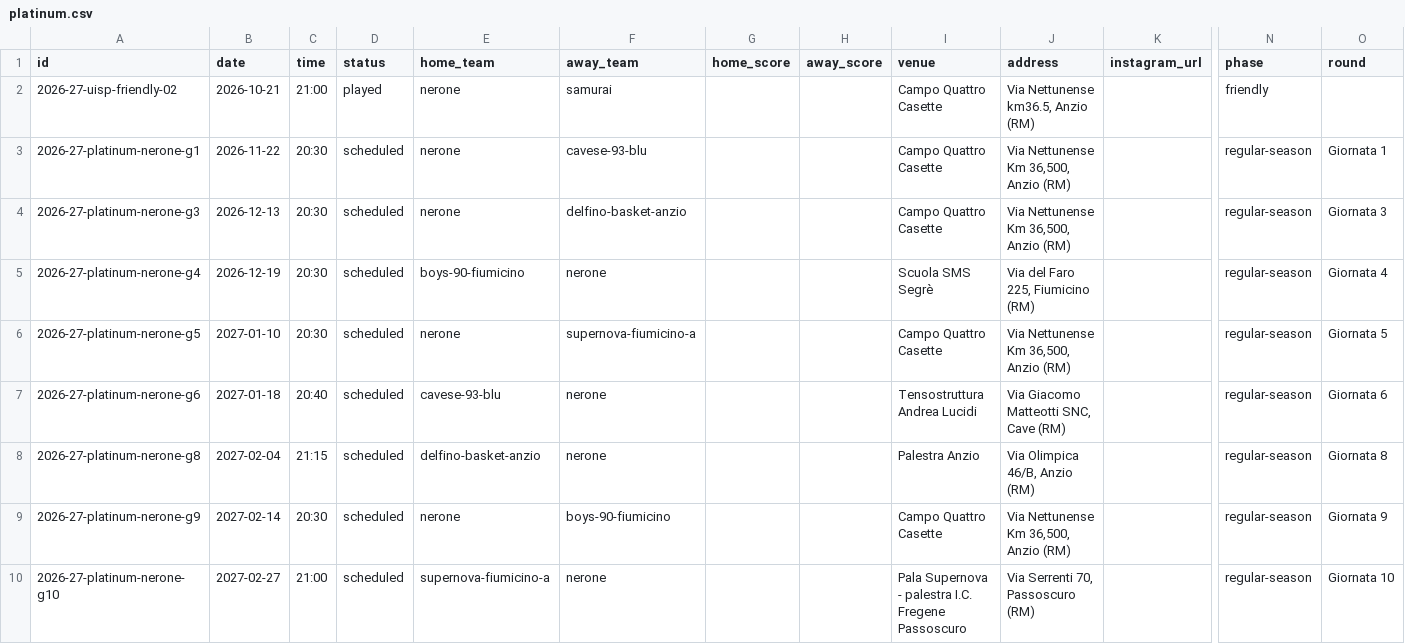
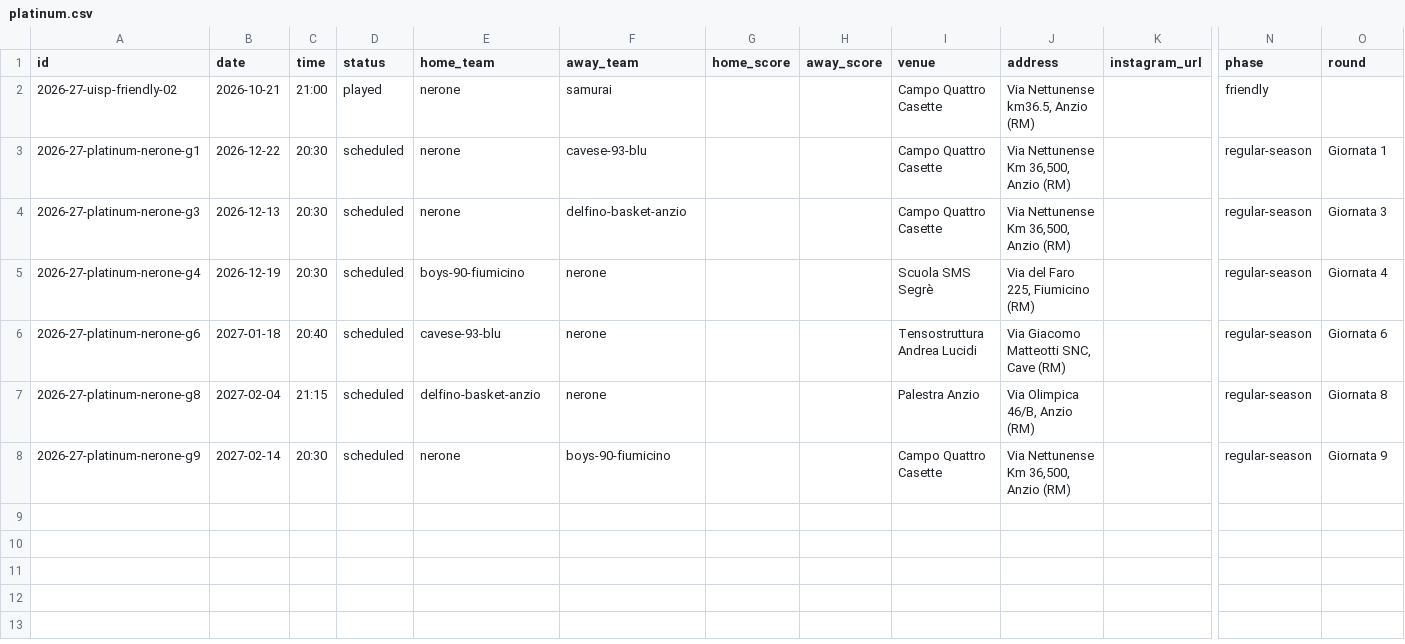
Before and after one commit to neronebasket/neronebasket.github.io, a CSV file: site/data/games/2026-27/platinum.csv, drawn as a sheet; only a part is shown, gaps mark what is left out; rows hold the shown columns only; the diff names each change by its address in the sheet, - before the commit and + after, or states it on an @@ line.

Commit message:
Rimuove Supernova e corregge le classifiche

```diff
--- a/site/data/games/2026-27/platinum.csv
+++ b/site/data/games/2026-27/platinum.csv
-B3 (date): 2026-11-22
+B3 (date): 2026-12-22
-row 6: 2026-27-platinum-nerone-g5 | 2027-01-10 | 20:30 | scheduled | nerone | supernova-fiumicino-a |  |  | Campo Quattro Casette | Via Nettunense Km 36,500, Anzio (RM) |  | regular-season | Giornata 5
-row 10: 2026-27-platinum-nerone-g10 | 2027-02-27 | 21:00 | scheduled | supernova-fiumicino-a | nerone |  |  | Pala Supernova - palestra I.C. Fregene Passoscuro | Via Serrenti 70, Passoscuro (RM) |  | regular-season | Giornata 10
```
Also changed, not shown: 5 other files.
